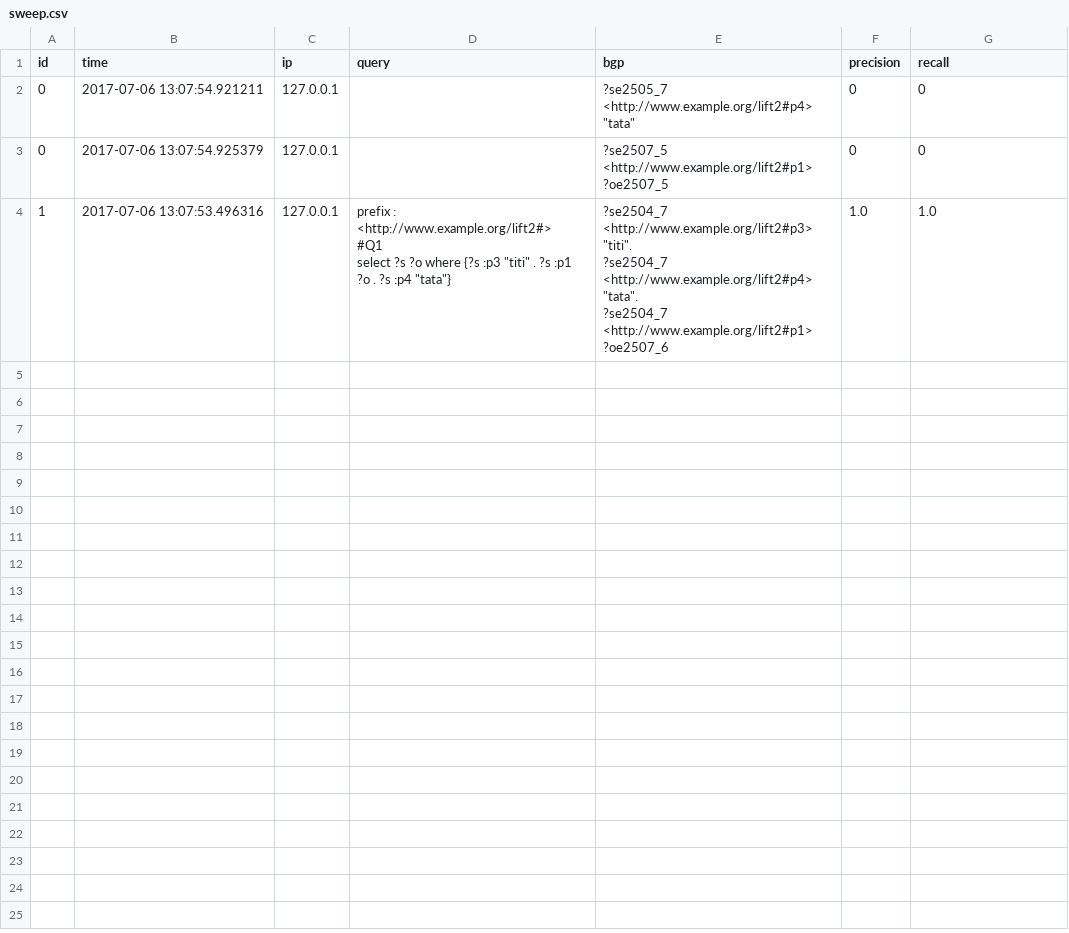
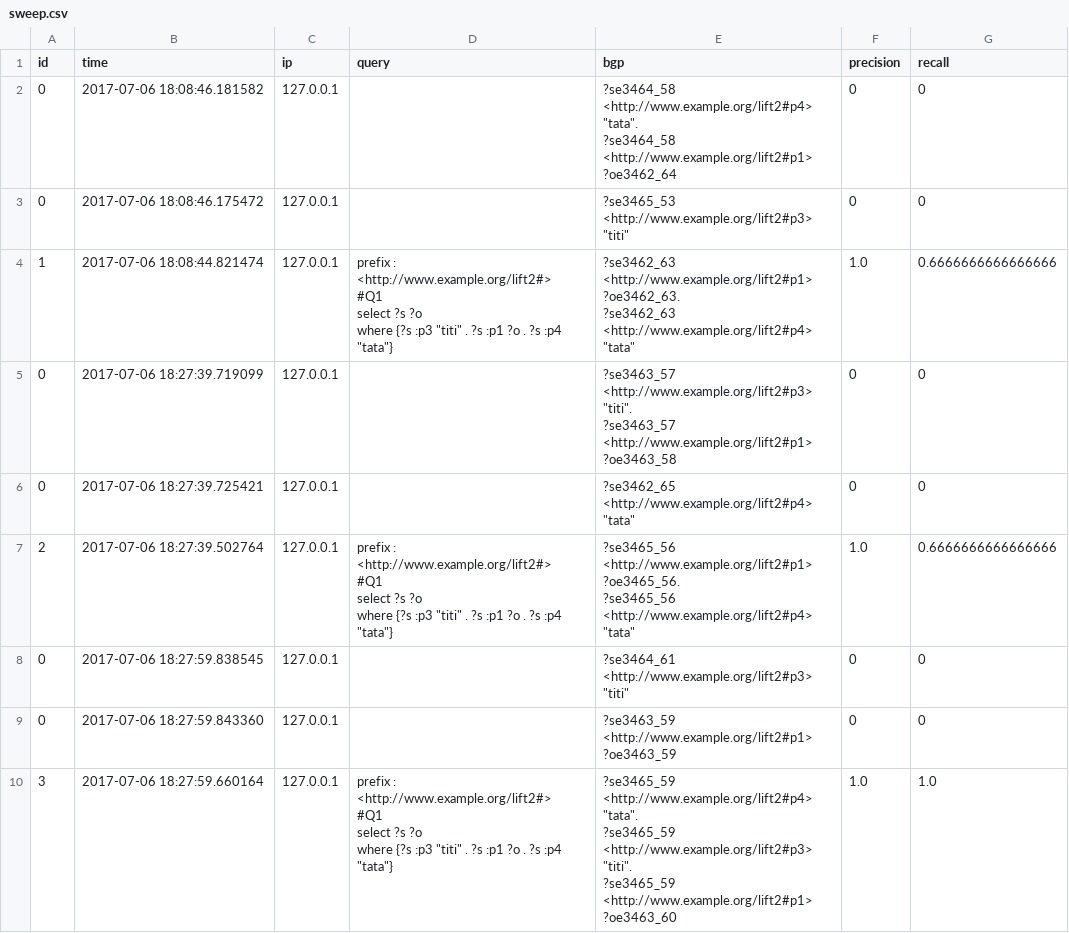
Before and after one commit to serrano-p/SWEEP, a CSV file: sweep.csv, drawn as a sheet.

```diff
--- a/sweep.csv
+++ b/sweep.csv
@@ -1,9 +1,28 @@
 id	time	ip	query	bgp	precision	recall
-0	2017-07-06 13:07:54.921211	127.0.0.1		"?se2505_7 <http://www.example.org/lift2#p4> ""tata"""	0	0
-0	2017-07-06 13:07:54.925379	127.0.0.1		?se2507_5 <http://www.example.org/lift2#p1> ?oe2507_5	0	0
-1	2017-07-06 13:07:53.496316	127.0.0.1	"prefix : <http://www.example.org/lift2#>
-
-#Q1
-select ?s ?o where {?s :p3 ""titi"" . ?s :p1 ?o . ?s :p4 ""tata""}"	"?se2504_7 <http://www.example.org/lift2#p3> ""titi"".
-?se2504_7 <http://www.example.org/lift2#p4> ""tata"".
-?se2504_7 <http://www.example.org/lift2#p1> ?oe2507_6"	1.0	1.0
+0	2017-07-06 18:08:46.181582	127.0.0.1		"?se3464_58 <http://www.example.org/lift2#p4> ""tata"".
+?se3464_58 <http://www.example.org/lift2#p1> ?oe3462_64"	0	0
+0	2017-07-06 18:08:46.175472	127.0.0.1		"?se3465_53 <http://www.example.org/lift2#p3> ""titi"""	0	0
+1	2017-07-06 18:08:44.821474	127.0.0.1	"prefix : <http://www.example.org/lift2#>
+
+#Q1
+select ?s ?o
+where {?s :p3 ""titi"" . ?s :p1 ?o . ?s :p4 ""tata""}"	"?se3462_63 <http://www.example.org/lift2#p1> ?oe3462_63.
+?se3462_63 <http://www.example.org/lift2#p4> ""tata"""	1.0	0.6666666666666666
+0	2017-07-06 18:27:39.719099	127.0.0.1		"?se3463_57 <http://www.example.org/lift2#p3> ""titi"".
+?se3463_57 <http://www.example.org/lift2#p1> ?oe3463_58"	0	0
+0	2017-07-06 18:27:39.725421	127.0.0.1		"?se3462_65 <http://www.example.org/lift2#p4> ""tata"""	0	0
+2	2017-07-06 18:27:39.502764	127.0.0.1	"prefix : <http://www.example.org/lift2#>
+
+#Q1
+select ?s ?o
+where {?s :p3 ""titi"" . ?s :p1 ?o . ?s :p4 ""tata""}"	"?se3465_56 <http://www.example.org/lift2#p1> ?oe3465_56.
+?se3465_56 <http://www.example.org/lift2#p4> ""tata"""	1.0	0.6666666666666666
+0	2017-07-06 18:27:59.838545	127.0.0.1		"?se3464_61 <http://www.example.org/lift2#p3> ""titi"""	0	0
+0	2017-07-06 18:27:59.843360	127.0.0.1		?se3463_59 <http://www.example.org/lift2#p1> ?oe3463_59	0	0
+3	2017-07-06 18:27:59.660164	127.0.0.1	"prefix : <http://www.example.org/lift2#>
+
+#Q1
+select ?s ?o
+where {?s :p3 ""titi"" . ?s :p1 ?o . ?s :p4 ""tata""}"	"?se3465_59 <http://www.example.org/lift2#p4> ""tata"".
+?se3465_59 <http://www.example.org/lift2#p3> ""titi"".
+?se3465_59 <http://www.example.org/lift2#p1> ?oe3463_60"	1.0	1.0
```
Also changed, not shown: 4 other files.
